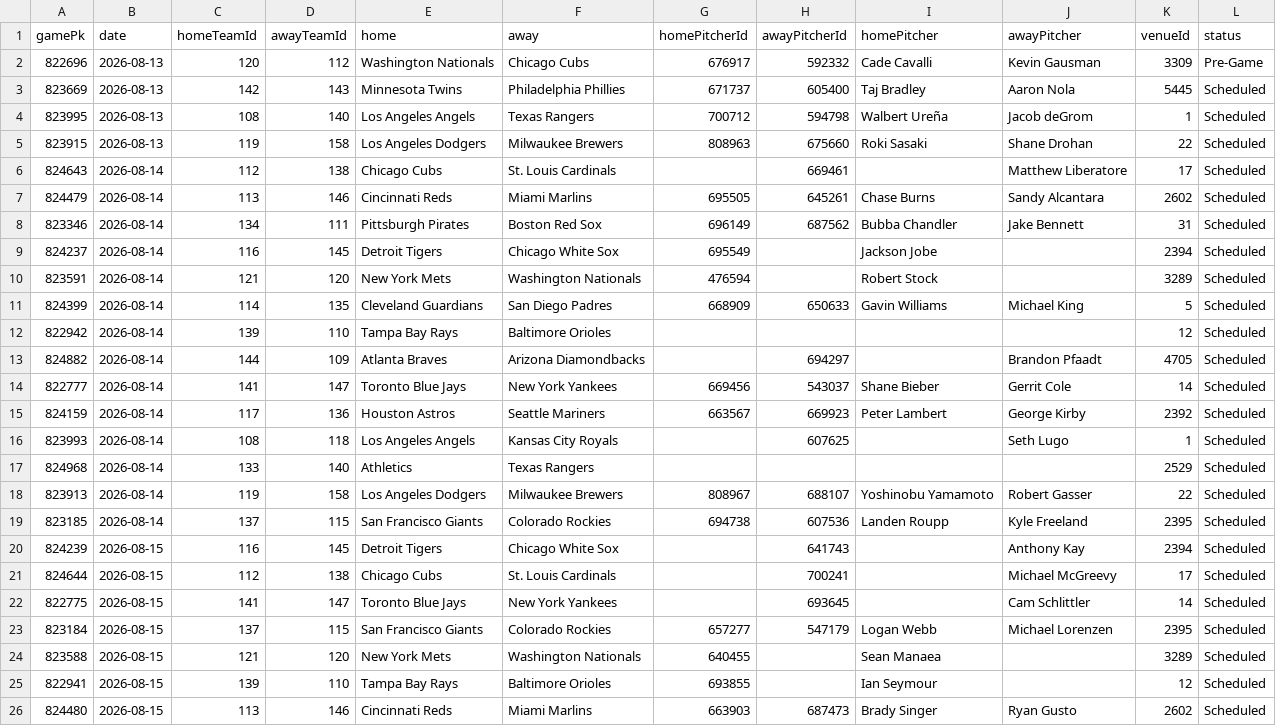
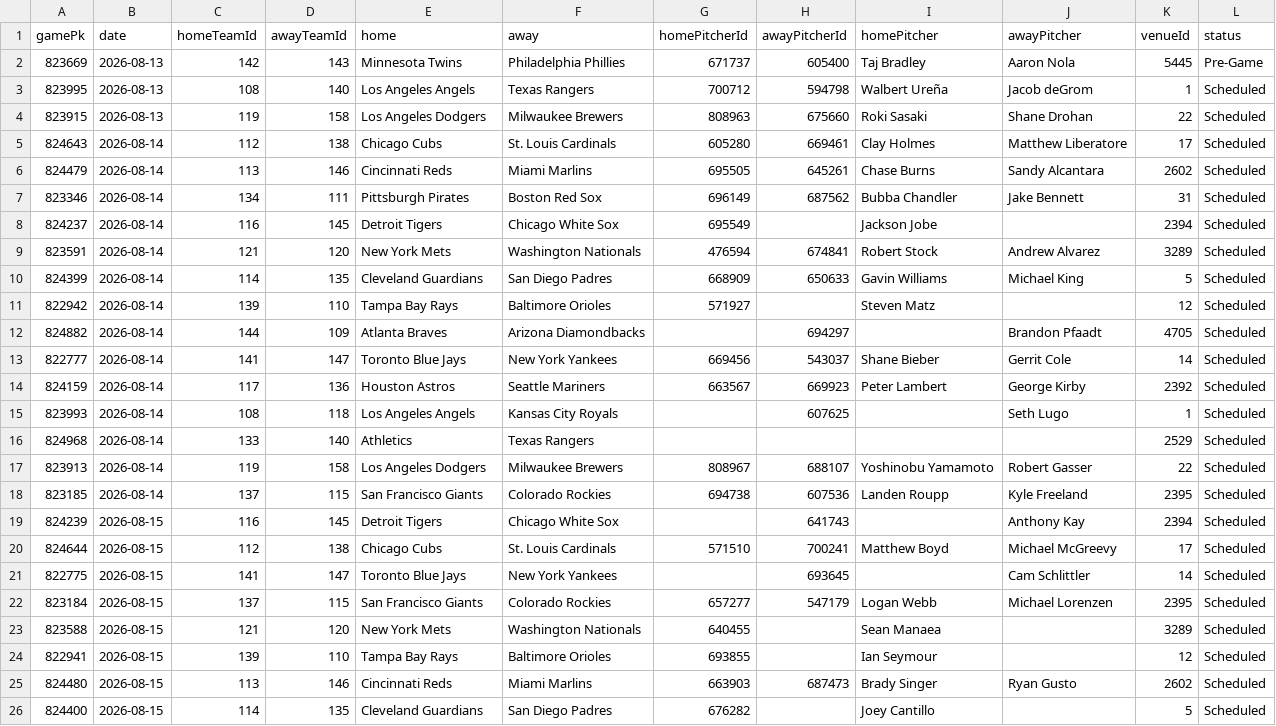
Before and after one commit to DanielTomaro13/MLB-Modelling, a CSV file: data/fixtures.csv, drawn as a sheet; only a part is shown; the shorter side is filled out with more unchanged rows.

```diff
--- a/data/fixtures.csv
+++ b/data/fixtures.csv
@@ -1,7 +1,6 @@
 gamePk,date,homeTeamId,awayTeamId,home,away,homePitcherId,awayPitcherId,homePitcher,awayPitcher,venueId,status
-822696,2026-08-13,120,112,Washington Nationals,Chicago Cubs,676917,592332,Cade Cavalli,Kevin Gausman,3309,Pre-Game
-823669,2026-08-13,142,143,Minnesota Twins,Philadelphia Phillies,671737,605400,Taj Bradley,Aaron Nola,5445,Scheduled
+823669,2026-08-13,142,143,Minnesota Twins,Philadelphia Phillies,671737,605400,Taj Bradley,Aaron Nola,5445,Pre-Game
 823995,2026-08-13,108,140,Los Angeles Angels,Texas Rangers,700712,594798,Walbert Ureña,Jacob deGrom,1,Scheduled
 823915,2026-08-13,119,158,Los Angeles Dodgers,Milwaukee Brewers,808963,675660,Roki Sasaki,Shane Drohan,22,Scheduled
-824643,2026-08-14,112,138,Chicago Cubs,St. Louis Cardinals,,669461,,Matthew Liberatore,17,Scheduled
+824643,2026-08-14,112,138,Chicago Cubs,St. Louis Cardinals,605280,669461,Clay Holmes,Matthew Liberatore,17,Scheduled
 824479,2026-08-14,113,146,Cincinnati Reds,Miami Marlins,695505,645261,Chase Burns,Sandy Alcantara,2602,Scheduled
@@ -9,5 +8,5 @@ gamePk,date,homeTeamId,awayTeamId,home,away,homePitcherId,awayPitcherId,homePitc
 824237,2026-08-14,116,145,Detroit Tigers,Chicago White Sox,695549,,Jackson Jobe,,2394,Scheduled
-823591,2026-08-14,121,120,New York Mets,Washington Nationals,476594,,Robert Stock,,3289,Scheduled
+823591,2026-08-14,121,120,New York Mets,Washington Nationals,476594,674841,Robert Stock,Andrew Alvarez,3289,Scheduled
 824399,2026-08-14,114,135,Cleveland Guardians,San Diego Padres,668909,650633,Gavin Williams,Michael King,5,Scheduled
-822942,2026-08-14,139,110,Tampa Bay Rays,Baltimore Orioles,,,,,12,Scheduled
+822942,2026-08-14,139,110,Tampa Bay Rays,Baltimore Orioles,571927,,Steven Matz,,12,Scheduled
 824882,2026-08-14,144,109,Atlanta Braves,Arizona Diamondbacks,,694297,,Brandon Pfaadt,4705,Scheduled
@@ -20,3 +19,3 @@ gamePk,date,homeTeamId,awayTeamId,home,away,homePitcherId,awayPitcherId,homePitc
 824239,2026-08-15,116,145,Detroit Tigers,Chicago White Sox,,641743,,Anthony Kay,2394,Scheduled
-824644,2026-08-15,112,138,Chicago Cubs,St. Louis Cardinals,,700241,,Michael McGreevy,17,Scheduled
+824644,2026-08-15,112,138,Chicago Cubs,St. Louis Cardinals,571510,700241,Matthew Boyd,Michael McGreevy,17,Scheduled
 822775,2026-08-15,141,147,Toronto Blue Jays,New York Yankees,,693645,,Cam Schlittler,14,Scheduled
```
Also changed, not shown: reports/predictions.csv, 7 other files.
